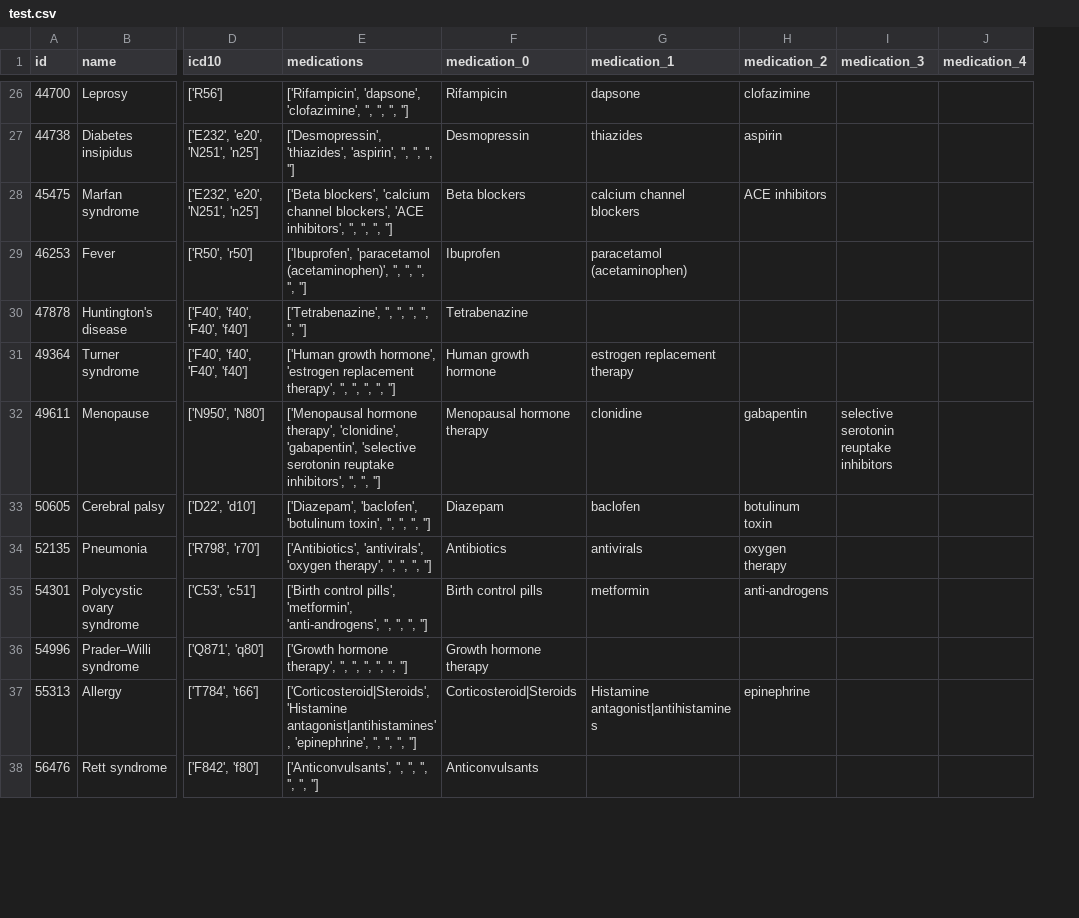
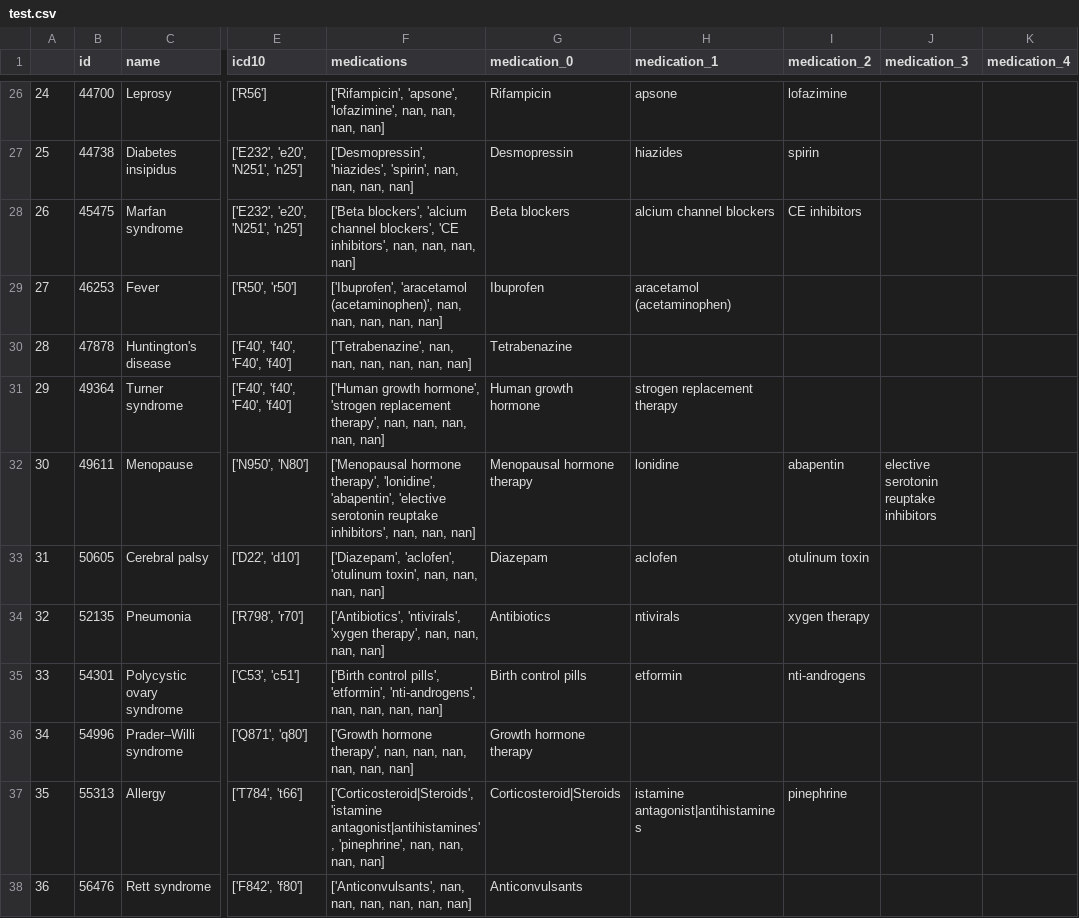
Before and after one commit to AlexAndrei98/Wikipedia-Parser, a CSV file: test.csv, drawn as a sheet; only a part is shown, gaps mark what is left out; addresses are those after the commit; the diff covers the shown part only; the diff names each change by its address in the sheet, - before the commit and + after, or states it on an @@ line.

```diff
--- a/test.csv
+++ b/test.csv
+column A, rows 26-38: 24 | 25 | 26 | 27 | 28 | 29 | 30 | 31 | 32 | 33 | 34 | 35 | 36
-F26 (medications): ['Rifampicin', 'dapsone', 'clofazimine', '', '', '', '']
+F26 (medications): ['Rifampicin', 'apsone', 'lofazimine', nan, nan, nan, nan]
-H26 (medication_1): dapsone
+H26 (medication_1): apsone
-I26 (medication_2): clofazimine
+I26 (medication_2): lofazimine
-F27 (medications): ['Desmopressin', 'thiazides', 'aspirin', '', '', '', '']
+F27 (medications): ['Desmopressin', 'hiazides', 'spirin', nan, nan, nan, nan]
-H27 (medication_1): thiazides
+H27 (medication_1): hiazides
-I27 (medication_2): aspirin
+I27 (medication_2): spirin
-F28 (medications): ['Beta blockers', 'calcium channel blockers', 'ACE inhibitors', '', '', '', '']
+F28 (medications): ['Beta blockers', 'alcium channel blockers', 'CE inhibitors', nan, nan, nan, nan]
-H28 (medication_1): calcium channel blockers
+H28 (medication_1): alcium channel blockers
-I28 (medication_2): ACE inhibitors
+I28 (medication_2): CE inhibitors
-F29 (medications): ['Ibuprofen', 'paracetamol (acetaminophen)', '', '', '', '', '']
+F29 (medications): ['Ibuprofen', 'aracetamol (acetaminophen)', nan, nan, nan, nan, nan]
-H29 (medication_1): paracetamol (acetaminophen)
+H29 (medication_1): aracetamol (acetaminophen)
-F30 (medications): ['Tetrabenazine', '', '', '', '', '', '']
+F30 (medications): ['Tetrabenazine', nan, nan, nan, nan, nan, nan]
-F31 (medications): …growth hormone', 'estrogen replacement therapy', '', '', '', '', '']
+F31 (medications): …growth hormone', 'strogen replacement therapy', nan, nan, nan, nan, nan]
-H31 (medication_1): estrogen replacement therapy
+H31 (medication_1): strogen replacement therapy
-F32 (medications): …hormone therapy', 'clonidine', 'gabapentin', 'selective serotonin reuptake inhibitors', '', '', '']
+F32 (medications): …hormone therapy', 'lonidine', 'abapentin', 'elective serotonin reuptake inhibitors', nan, nan, nan]
-H32 (medication_1): clonidine
+H32 (medication_1): lonidine
-I32 (medication_2): gabapentin
+I32 (medication_2): abapentin
-J32 (medication_3): selective serotonin reuptake inhibitors
+J32 (medication_3): elective serotonin reuptake inhibitors
-F33 (medications): ['Diazepam', 'baclofen', 'botulinum toxin', '', '', '', '']
+F33 (medications): ['Diazepam', 'aclofen', 'otulinum toxin', nan, nan, nan, nan]
-H33 (medication_1): baclofen
+H33 (medication_1): aclofen
-I33 (medication_2): botulinum toxin
+I33 (medication_2): otulinum toxin
-F34 (medications): ['Antibiotics', 'antivirals', 'oxygen therapy', '', '', '', '']
+F34 (medications): ['Antibiotics', 'ntivirals', 'xygen therapy', nan, nan, nan, nan]
-H34 (medication_1): antivirals
+H34 (medication_1): ntivirals
-I34 (medication_2): oxygen therapy
+I34 (medication_2): xygen therapy
-F35 (medications): …control pills', 'metformin', 'anti-androgens', '', '', '', '']
+F35 (medications): …control pills', 'etformin', 'nti-androgens', nan, nan, nan, nan]
-H35 (medication_1): metformin
+H35 (medication_1): etformin
-I35 (medication_2): anti-androgens
+I35 (medication_2): nti-androgens
-F36 (medications): …hormone therapy', '', '', '', '', '', '']
+F36 (medications): …hormone therapy', nan, nan, nan, nan, nan, nan]
-F37 (medications): ['Corticosteroid|Steroids', 'Histamine antagonist|antihistamines', 'epinephrine', '', '', '', '']
+F37 (medications): ['Corticosteroid|Steroids', 'istamine antagonist|antihistamines', 'pinephrine', nan, nan, nan, nan]
-H37 (medication_1): Histamine antagonist|antihistamines
+H37 (medication_1): istamine antagonist|antihistamines
-I37 (medication_2): epinephrine
+I37 (medication_2): pinephrine
-F38 (medications): ['Anticonvulsants', '', '', '', '', '', '']
+F38 (medications): ['Anticonvulsants', nan, nan, nan, nan, nan, nan]
```
Also changed, not shown: 68 edited cells elsewhere in this file, 2 other files.
